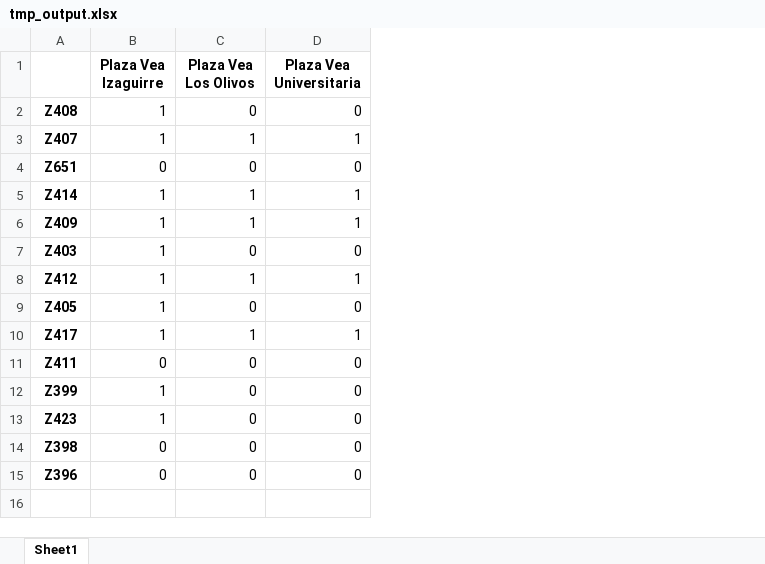
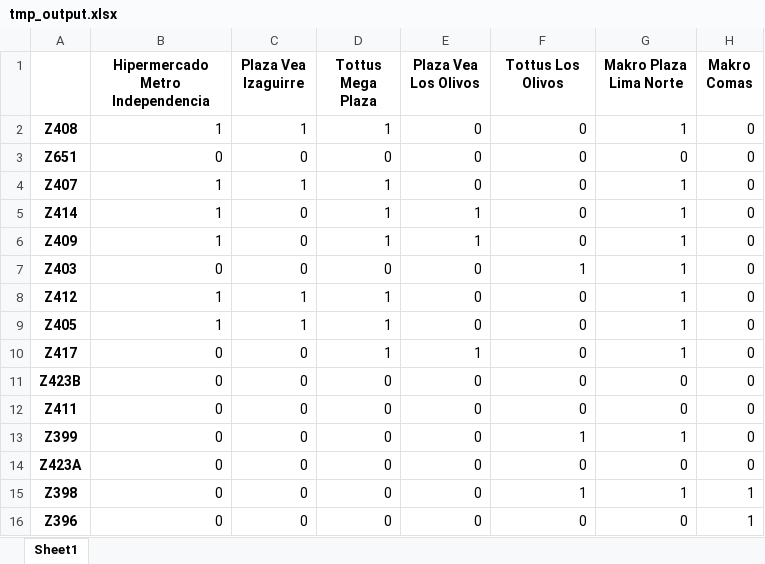
Before and after one commit to dgcabanillas/macro-huff-model, an Excel workbook: __src__/__tmp__/tmp_output.xlsx, sheet Sheet1, drawn as a sheet; values as stored, in another font and other column widths than the file's, no borders; removed rows and columns are numbered as before the commit, all else as after; the diff names each change by its address in the sheet, - before the commit and + after, or states it on an @@ line.

```diff
--- a/__src__/__tmp__/tmp_output.xlsx (sheet Sheet1)
+++ b/__src__/__tmp__/tmp_output.xlsx (sheet Sheet1)
+column B (Hipermercado Metro Independencia), rows 2-3: 1 | 0; rows 5-10: 1 | 1 | 0 | 1 | 1 | 0; rows 12-16: all 0
+column D (Tottus Mega Plaza), rows 2-3: 1 | 0; rows 5-10: 1 | 1 | 0 | 1 | 1 | 1; rows 12-16: all 0
+column G (Makro Plaza Lima Norte), rows 2-3: 1 | 0; rows 5-10: all 1; rows 12-16: 0 | 1 | 0 | 1 | 0
+column H (Makro Comas), rows 2-3: 0 | 0; rows 5-10: all 0; rows 12-16: 0 | 0 | 0 | 1 | 1
-F1: Plaza Vea Universitaria
+F1: Tottus Los Olivos
-row 3: Z407 | 1 | 1 | 1
+row 4: Z407 | 1 | 1 | 1 | 0 | 0 | 1 | 0
-C5:C7 (Plaza Vea Izaguirre): 1
+C5:C7 (Plaza Vea Izaguirre): 0
-F5:F6 (Tottus Los Olivos): 1
+F5:F6 (Tottus Los Olivos): 0
-F7 (Tottus Los Olivos): 0
+F7 (Tottus Los Olivos): 1
-E8 (Plaza Vea Los Olivos): 1
+E8 (Plaza Vea Los Olivos): 0
-F8 (Tottus Los Olivos): 1
+F8 (Tottus Los Olivos): 0
-C10 (Plaza Vea Izaguirre): 1
+C10 (Plaza Vea Izaguirre): 0
-F10 (Tottus Los Olivos): 1
+F10 (Tottus Los Olivos): 0
+row 11: Z423B | 0 | 0 | 0 | 0 | 0 | 0 | 0
-C13:C14 (Plaza Vea Izaguirre): 1
+C13:C14 (Plaza Vea Izaguirre): 0
-F13 (Tottus Los Olivos): 0
+F13 (Tottus Los Olivos): 1
-A14: Z423
+A14: Z423A
-F15 (Tottus Los Olivos): 0
+F15 (Tottus Los Olivos): 1
```
Also changed, not shown: __src__/__tmp__/tmp_cuadro_final.xlsx, __src__/__tmp__/tmp_factores.xlsx, 11 other files.
